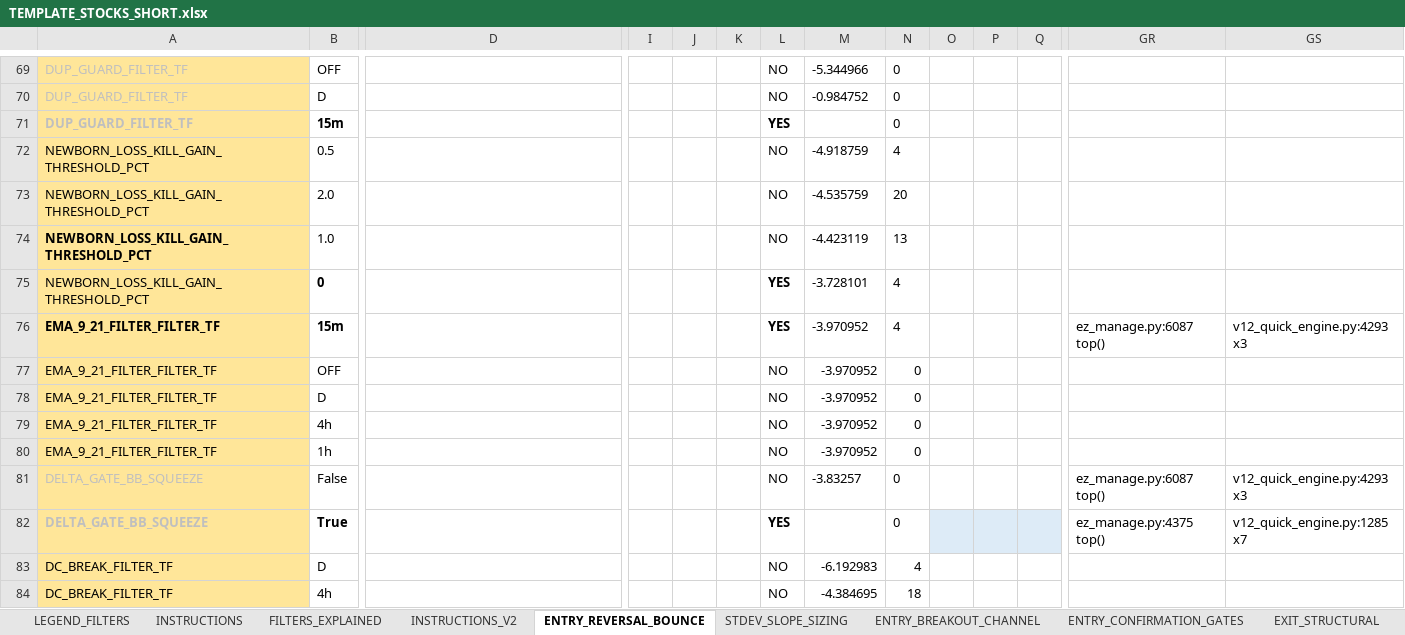
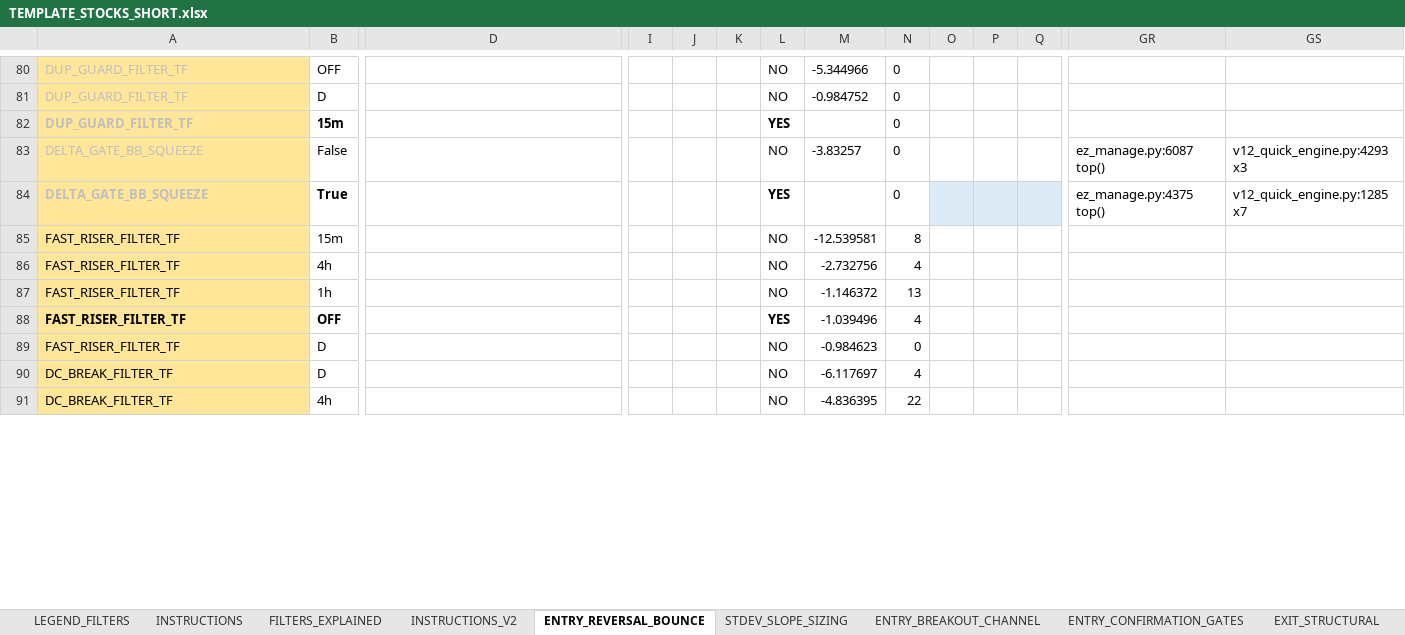
Before and after one commit to nielsvip/binance-sandbox, an Excel workbook: SPREADSHEETS/TEMPLATE_FINAL_NORM/TEMPLATE_STOCKS_SHORT.xlsx, sheet ENTRY_REVERSAL_BOUNCE, drawn as a sheet; only a part is shown, gaps mark what is left out; values as stored, in another font and other column widths than the file's, no borders; removed rows and columns are numbered as before the commit, all else as after; rows hold the shown columns only; the diff covers the shown part only; the diff names each change by its address in the sheet, - before the commit and + after, or states it on an @@ line.

```diff
--- a/SPREADSHEETS/TEMPLATE_FINAL_NORM/TEMPLATE_STOCKS_SHORT.xlsx (sheet ENTRY_REVERSAL_BOUNCE)
+++ b/SPREADSHEETS/TEMPLATE_FINAL_NORM/TEMPLATE_STOCKS_SHORT.xlsx (sheet ENTRY_REVERSAL_BOUNCE)
-row 72: NEWBORN_LOSS_KILL_GAIN_THRESHOLD_PCT | 0.5 | ENTRY, GLOBAL_CHECK, STOCKS_EXIT |  |  |  | NO | -4.918759 | 4
-row 73: NEWBORN_LOSS_KILL_GAIN_THRESHOLD_PCT | 2.0 | GLOBAL_CHECK, REENTRY, STOCKS_EXIT |  |  |  | NO | -4.535759 | 20
-row 74: NEWBORN_LOSS_KILL_GAIN_THRESHOLD_PCT | 1.0 | ENTRY, GLOBAL_CHECK, STOCKS_EXIT |  |  |  | NO | -4.423119 | 13
-row 75: NEWBORN_LOSS_KILL_GAIN_THRESHOLD_PCT | 0 | GLOBAL_CHECK, STOCKS_EXIT |  |  |  | YES | -3.728101 | 4
-row 76: EMA_9_21_FILTER_FILTER_TF | 15m | AUGMENT, ENTRY, EXIT, GLOBAL_CHECK, REDUCE, STOCKS_EXIT |  |  |  | YES | -3.970952 | 4 |  |  |  | ez_manage.py:6087 top() | v12_quick_engine.py:4293 x3
-row 77: EMA_9_21_FILTER_FILTER_TF | OFF |  |  |  |  | NO | -3.970952 | 0
-row 78: EMA_9_21_FILTER_FILTER_TF | D |  |  |  |  | NO | -3.970952 | 0
-row 79: EMA_9_21_FILTER_FILTER_TF | 4h |  |  |  |  | NO | -3.970952 | 0
-row 80: EMA_9_21_FILTER_FILTER_TF | 1h |  |  |  |  | NO | -3.970952 | 0
+row 85: FAST_RISER_FILTER_TF | 15m |  |  |  |  | NO | -12.539581 | 8
+row 86: FAST_RISER_FILTER_TF | 4h |  |  |  |  | NO | -2.732756 | 4
+row 87: FAST_RISER_FILTER_TF | 1h |  |  |  |  | NO | -1.146372 | 13
+row 88: FAST_RISER_FILTER_TF | OFF |  |  |  |  | YES | -1.039496 | 4
+row 89: FAST_RISER_FILTER_TF | D |  |  |  |  | NO | -0.984623 | 0
-M90: -6.192983
+M90: -6.117697
-M91: -4.384695
+M91: -4.836395
-N91: 18
+N91: 22
```
Also changed, not shown: other rows of this sheet, sheet GLOBAL_RISK_GATES, sheet EXIT_STRUCTURAL, sheet EXIT_VELOCITY, sheet REENTRY_WINDOWED, sheet AUGMENT_RISK_SIZING, sheet ENTRY_BREAKOUT_CHANNEL, 6 more sheets, 10 other files.
